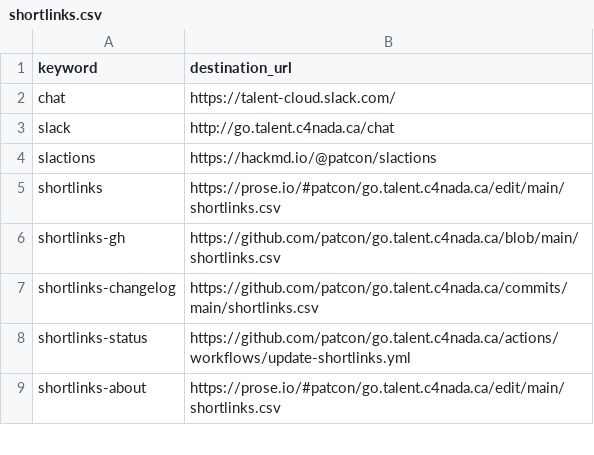
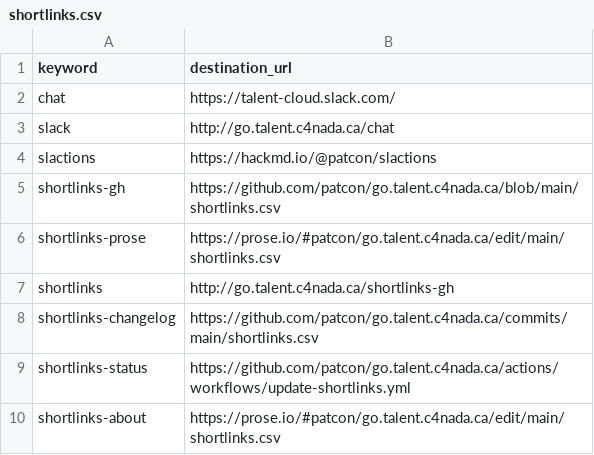
Before and after one commit to tristan-orourke/go.talent.c4nada.ca, a CSV file: shortlinks.csv, drawn as a sheet; only a part is shown.

Commit message:
Added a /shortlinks-prose and connected it.

```diff
--- a/shortlinks.csv
+++ b/shortlinks.csv
@@ -4,4 +4,5 @@ slack,http://go.talent.c4nada.ca/chat
 slactions,https://hackmd.io/@patcon/slactions
-shortlinks,https://prose.io/#patcon/go.talent.c4nada.ca/edit/main/shortlinks.csv
 shortlinks-gh,https://github.com/patcon/go.talent.c4nada.ca/blob/main/shortlinks.csv
+shortlinks-prose,https://prose.io/#patcon/go.talent.c4nada.ca/edit/main/shortlinks.csv
+shortlinks,http://go.talent.c4nada.ca/shortlinks-gh
 shortlinks-changelog,https://github.com/patcon/go.talent.c4nada.ca/commits/main/shortlinks.csv
```
